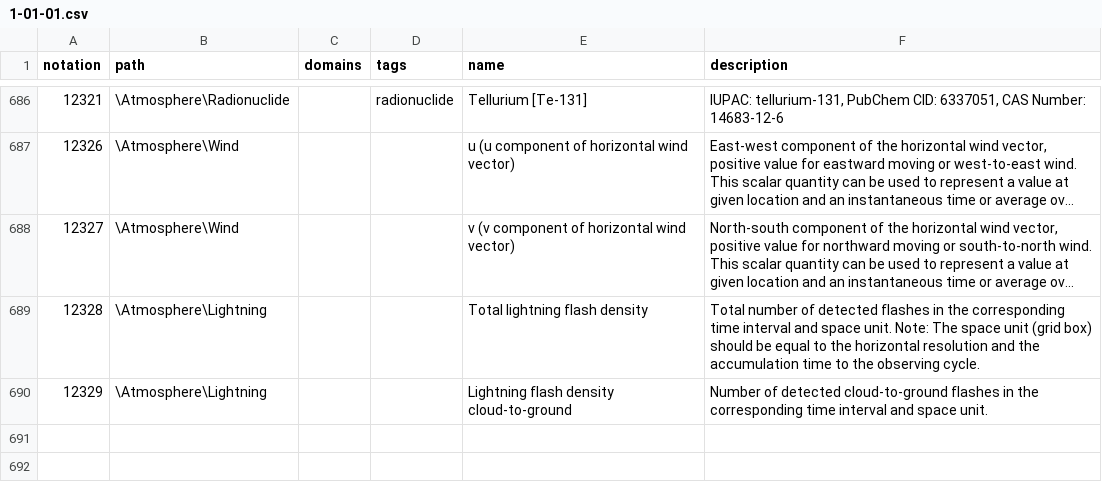
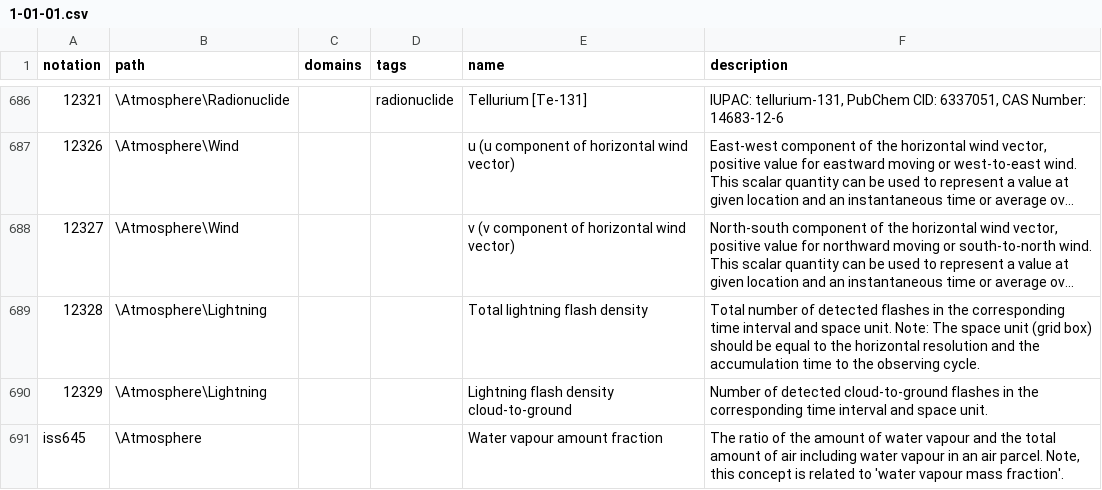
Before and after one commit to wmo-im/wmds, a CSV file: tables_en/1-01-01.csv, drawn as a sheet; only a part is shown, gaps mark what is left out; long unchanged cells end in ….

Commit message:
add water vapour amount fraction #645 (#662)
* add water vapour amount fraction #645

* Github Action Commit

* Apply suggestions from code review

* Github Action Commit

* Apply suggestion from @amilan17

* Github Action Commit

---------

Co-authored-by: amilan17 <amilan17@users.noreply.github.com>

```diff
--- a/tables_en/1-01-01.csv
+++ b/tables_en/1-01-01.csv
@@ -690 +690,2 @@ notation,path,domains,tags,name,description
 12329,\Atmosphere\Lightning,,,Lightning flash density cloud-to-ground,"Number of detected cloud-to-ground flashes in the corresponding time interval and space unit. "
+iss645,\Atmosphere,,,Water vapour amount fraction,"The ratio of the amount of water vapour and the total amount of air including water vapour in an air parcel. Note, this concept is related to 'water vapour mass fraction'."
```
Also changed, not shown: 1 other file.
